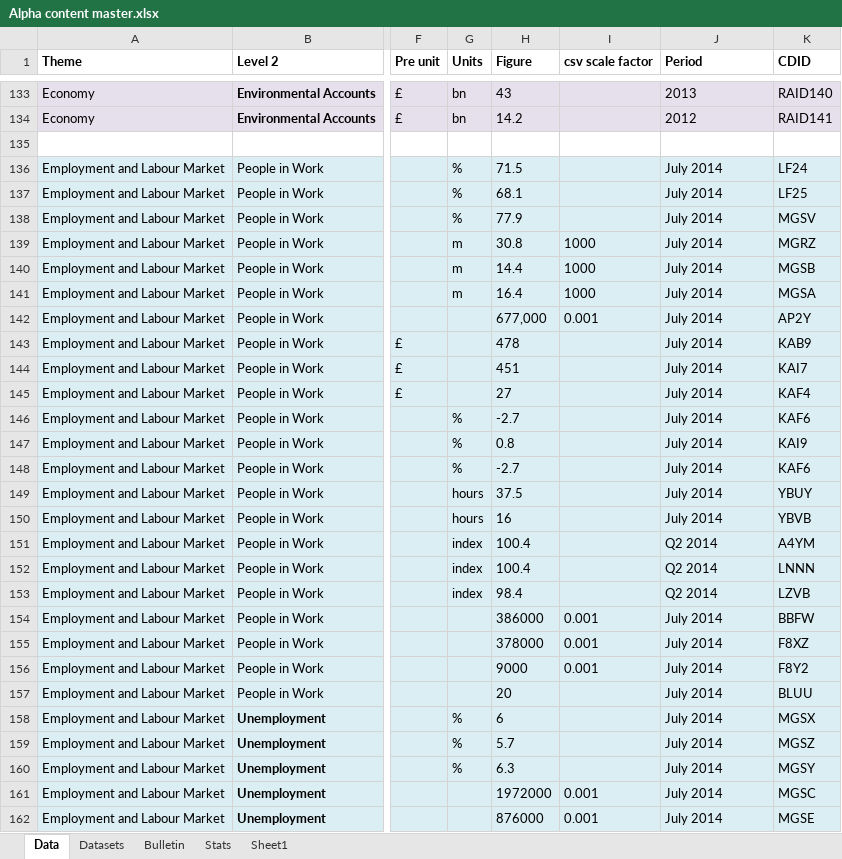
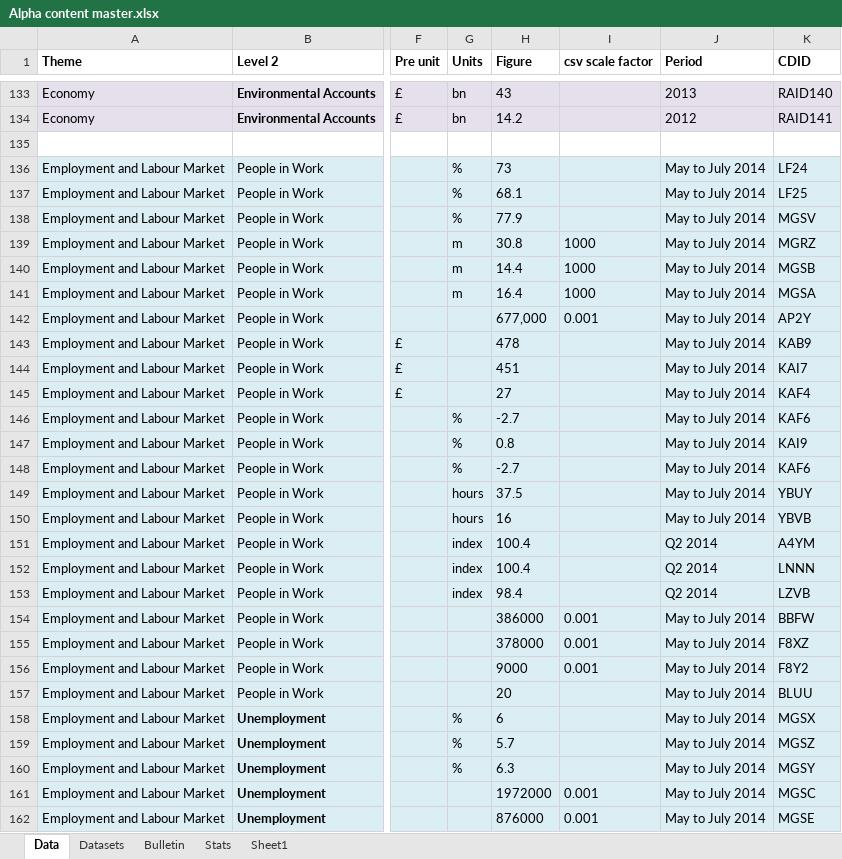
Before and after one commit to ONSdigital/tredegar, an Excel workbook: src/main/resources/Alpha content master.xlsx, sheet Data, drawn as a sheet; only a part is shown, gaps mark what is left out; values as stored, in another font and other column widths than the file's, no borders; the diff covers the shown part only; the diff names each change by its address in the sheet, - before the commit and + after, or states it on an @@ line.

Commit message:
Alpha content update from Rob.

```diff
--- a/src/main/resources/Alpha content master.xlsx (sheet Data)
+++ b/src/main/resources/Alpha content master.xlsx (sheet Data)
-H136 (Figure): 71.5
+H136 (Figure): 73
-J136:J150 (Period): July 2014
+J136:J150 (Period): May to July 2014
-J154:J162 (Period): July 2014
+J154:J162 (Period): May to July 2014
```
Also changed, not shown: 1 edited cell elsewhere in this sheet, sheet Bulletin, 24 other files.
